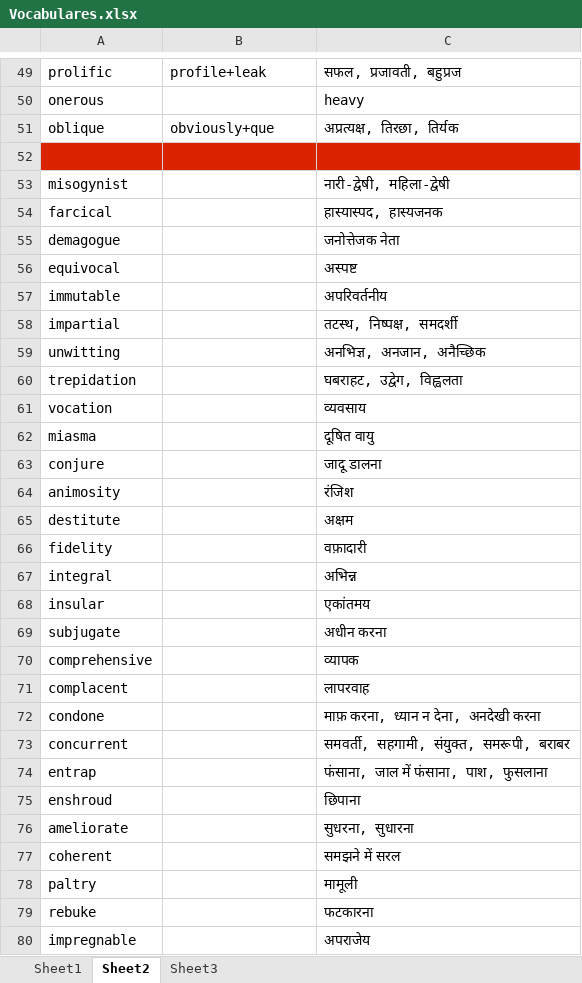
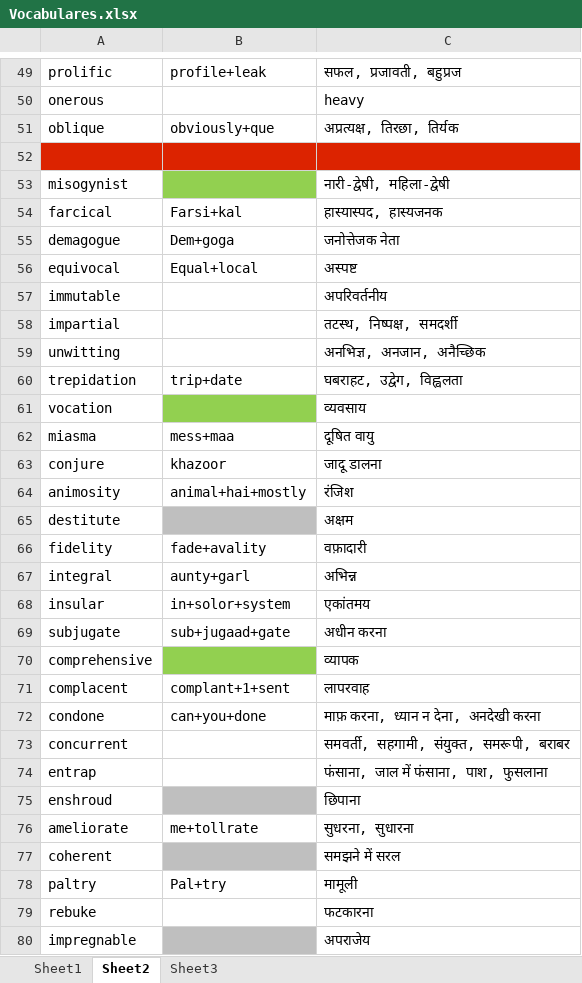
Before and after one commit to towards2sky/English-Vocabulary, an Excel workbook: Vocabulares.xlsx, sheet Sheet2, drawn as a sheet; only a part is shown, gaps mark what is left out; values as stored, in another font and other column widths than the file's, no borders; the diff covers the shown part only; the diff names each change by its address in the sheet, - before the commit and + after, or states it on an @@ line.

Commit message:
Add 50 to 100 memory links

```diff
--- a/Vocabulares.xlsx (sheet Sheet2)
+++ b/Vocabulares.xlsx (sheet Sheet2)
-B53 fill: none
+B53 fill: #92D050
-B54: (empty)
+B54: Farsi+kal
-B55: (empty)
+B55: Dem+goga
-B56: (empty)
+B56: Equal+local
-B60: (empty)
+B60: trip+date
-B61 fill: none
+B61 fill: #92D050
-B62: (empty)
+B62: mess+maa
-B63: (empty)
+B63: khazoor
-B64: (empty)
+B64: animal+hai+mostly
-B65 fill: none
+B65 fill: #BFBFBF
-B66: (empty)
+B66: fade+avality
-B67: (empty)
+B67: aunty+garl
-B68: (empty)
+B68: in+solor+system
-B69: (empty)
+B69: sub+jugaad+gate
-B70 fill: none
+B70 fill: #92D050
-B71: (empty)
+B71: complant+1+sent
-B72: (empty)
+B72: can+you+done
-B75 fill: none
+B75 fill: #BFBFBF
-B76: (empty)
+B76: me+tollrate
-B77 fill: none
+B77 fill: #BFBFBF
-B78: (empty)
+B78: Pal+try
-B80 fill: none
+B80 fill: #BFBFBF
```
Also changed, not shown: 11 edited cells and cell formats elsewhere in this sheet.
